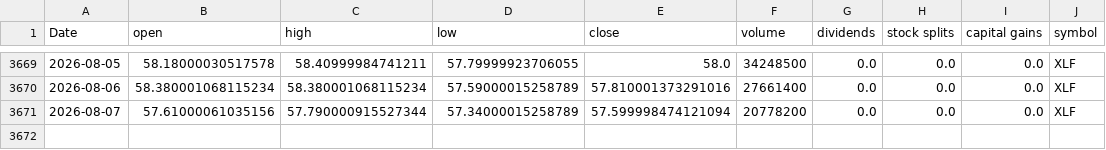
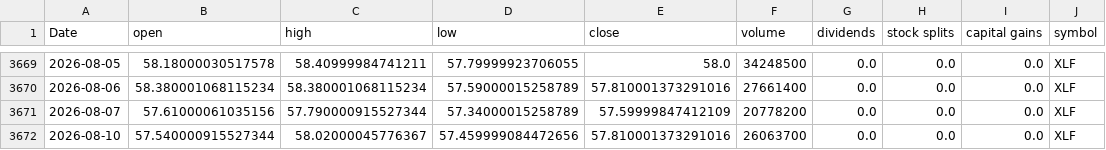
Before and after one commit to Akishai18/SignalM, a CSV file: data/sectors/xlf_data.csv, drawn as a sheet; only a part is shown, gaps mark what is left out.

```diff
--- a/data/sectors/xlf_data.csv
+++ b/data/sectors/xlf_data.csv
@@ -3670,2 +3670,3 @@ Date,open,high,low,close,volume,dividends,stock splits,capital gains,symbol
 2026-08-06,58.380001068115234,58.380001068115234,57.59000015258789,57.810001373291016,27661400,0.0,0.0,0.0,XLF
-2026-08-07,57.61000061035156,57.790000915527344,57.34000015258789,57.599998474121094,20778200,0.0,0.0,0.0,XLF
+2026-08-07,57.61000061035156,57.790000915527344,57.34000015258789,57.59999847412109,20778200,0.0,0.0,0.0,XLF
+2026-08-10,57.540000915527344,58.02000045776367,57.459999084472656,57.810001373291016,26063700,0.0,0.0,0.0,XLF
```
Also changed, not shown: data/sectors/xlc_data.csv, data/sectors/xle_data.csv, 45 other files.
